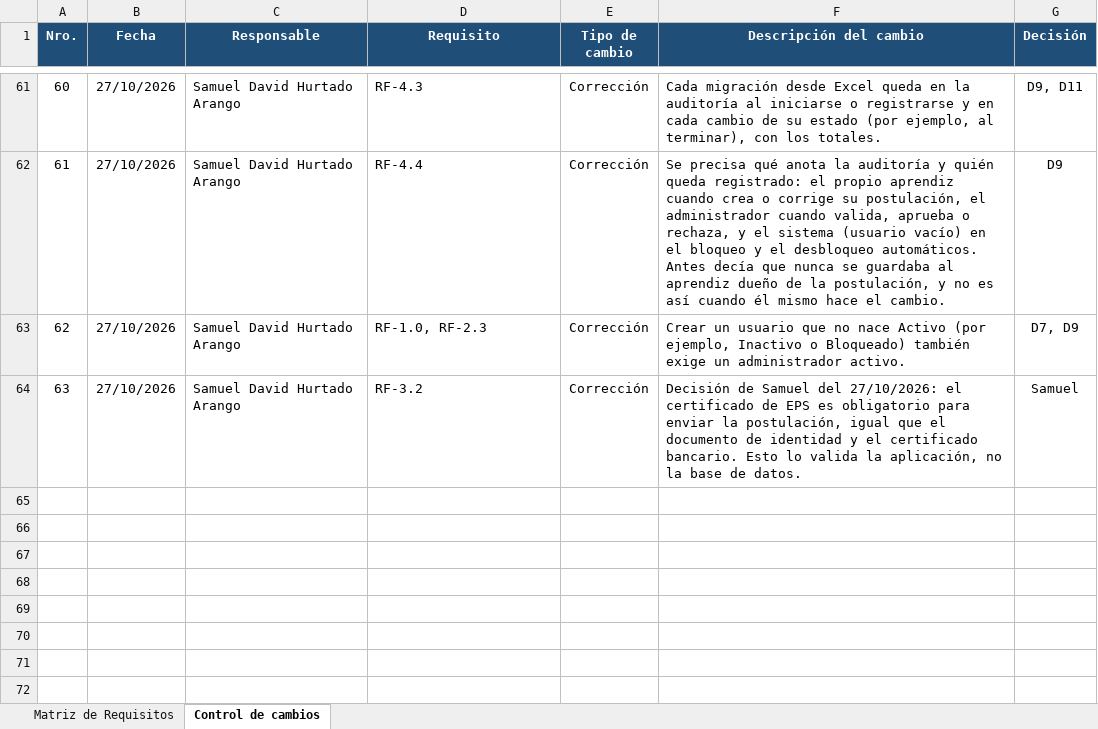
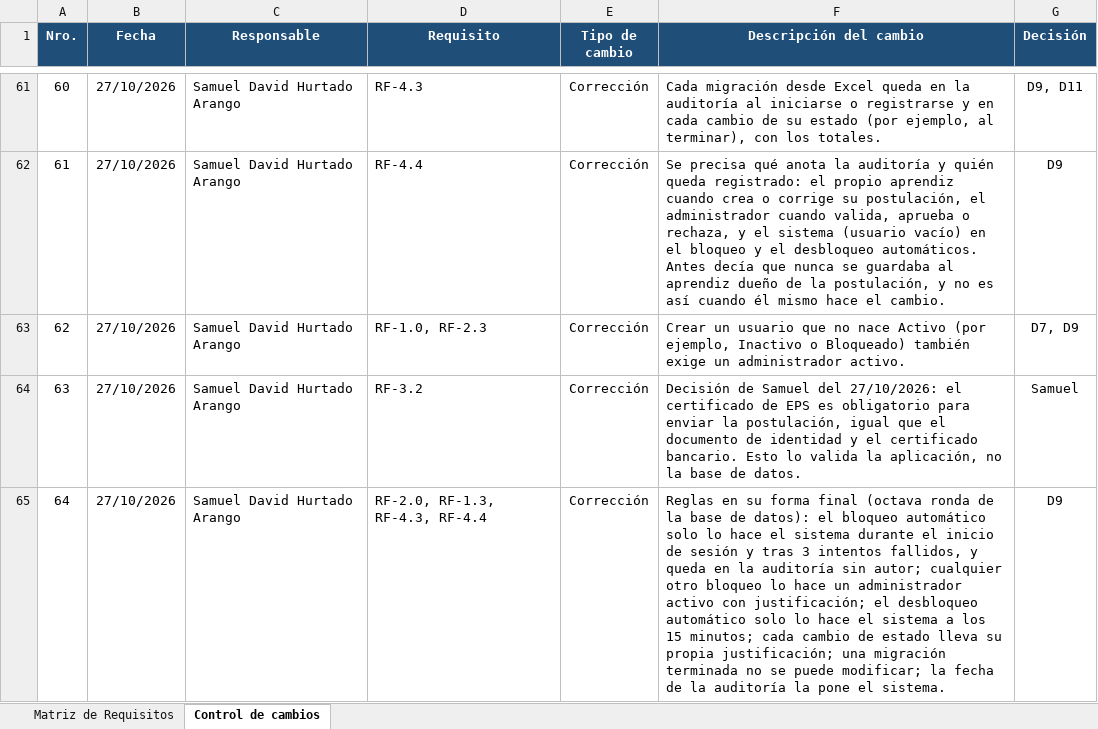
Before and after one commit to samueldavidhurtadoarango-dotcom/SIBEA, an Excel workbook: entregables/Matriz_Requisitos_v2.xlsx, sheet Control de cambios, drawn as a sheet; only a part is shown, gaps mark what is left out; values as stored, in another font and other column widths than the file's, no borders; the diff names each change by its address in the sheet, - before the commit and + after, or states it on an @@ line.

```diff
--- a/entregables/Matriz_Requisitos_v2.xlsx (sheet Control de cambios)
+++ b/entregables/Matriz_Requisitos_v2.xlsx (sheet Control de cambios)
+row 65: 64 | 27/10/2026 | Samuel David Hurtado Arango | RF-2.0, RF-1.3, RF-4.3, RF-4.4 | Corrección | Reglas en su forma final (octava ronda de la base de datos): el bloqueo automático solo lo hace el sistema durante el inicio de sesión y tras 3 intentos fallidos, y queda en la auditoría sin autor; cualquier otro bloqueo lo hace un administrador activo con justificación; el desbloqueo automático solo lo hace el sistema a los 15 minutos; cada cambio de estado lleva su propia justificación; una migración terminada no se puede modificar; la fecha de la auditoría la pone el sistema. | D9
```
Also changed, not shown: sheet Matriz de Requisitos, 1 other file.
